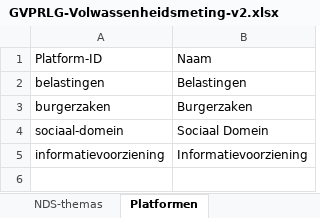
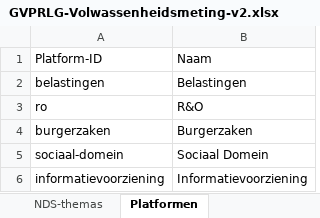
Before and after one commit to rwrw01/GVPRLG-stuurinstrument, an Excel workbook: GVPRLG-Volwassenheidsmeting-v2.xlsx, sheet Platformen, drawn as a sheet; values as stored, in another font and other column widths than the file's, no borders; the diff names each change by its address in the sheet, - before the commit and + after, or states it on an @@ line.

Commit message:
feat: split belastingen into R&O, add opmerking fields and CMMI-aligned schaal
- Split "Belastingen" platform into "belastingen" and "ro" (R&O)
- Add per-question opmerking (toelichting) textarea and a general
  toelichting field per platform-meting, wired into the invulformulier
- Align 1-5 schaal labels/descriptions with CMMI (Initial to Optimizing)
  and show a visible legend on the invulformulier
- Add two proces-vragen on being a "partner van betekenis" for
  productontwikkeling and dienstverlening
- Escape user-controlled text in renderInvullen to prevent stored XSS
  via imported data
- Deduplicate CONFIG: generate-xlsx.cjs -> generate-xlsx.mjs importing
  from js/config.js instead of a hand-copied duplicate
- Update Playwright suite for the new platform/question counts and add
  coverage for the schaal legend and opmerking persistence

```diff
--- a/GVPRLG-Volwassenheidsmeting-v2.xlsx (sheet Platformen)
+++ b/GVPRLG-Volwassenheidsmeting-v2.xlsx (sheet Platformen)
+row 3: ro | R&O
```
Also changed, not shown: sheet Scorelijst, sheet Scoreschaal, 8 other files.
